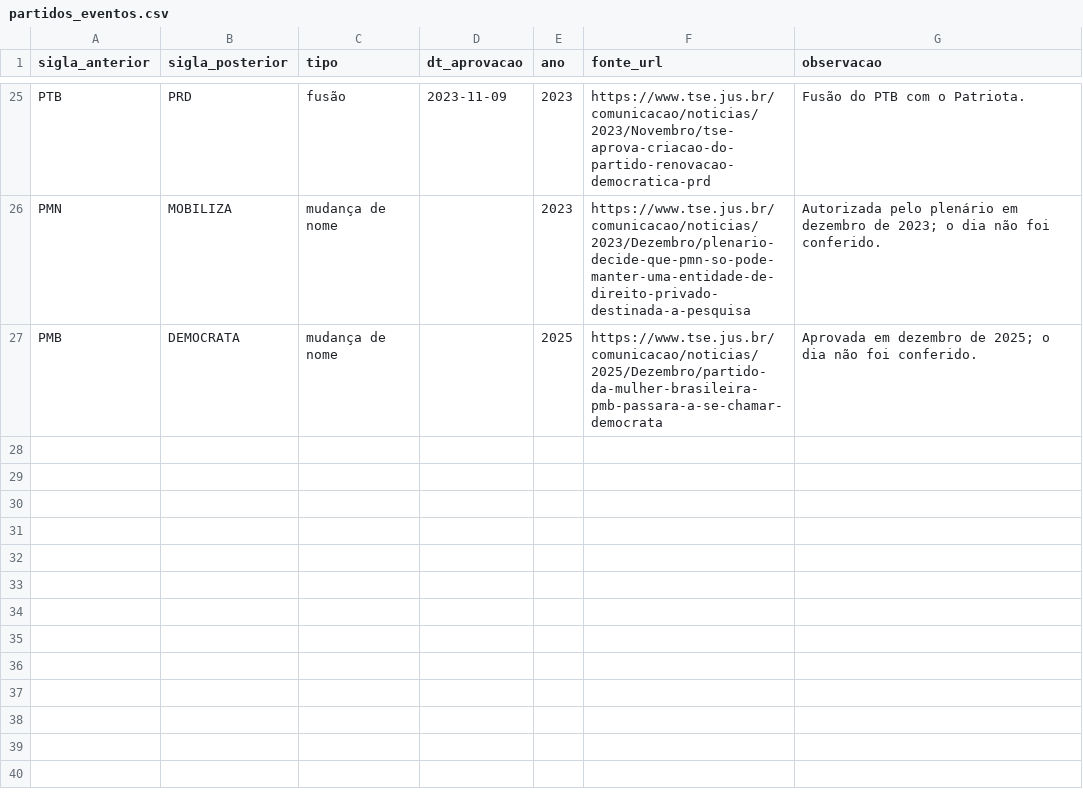
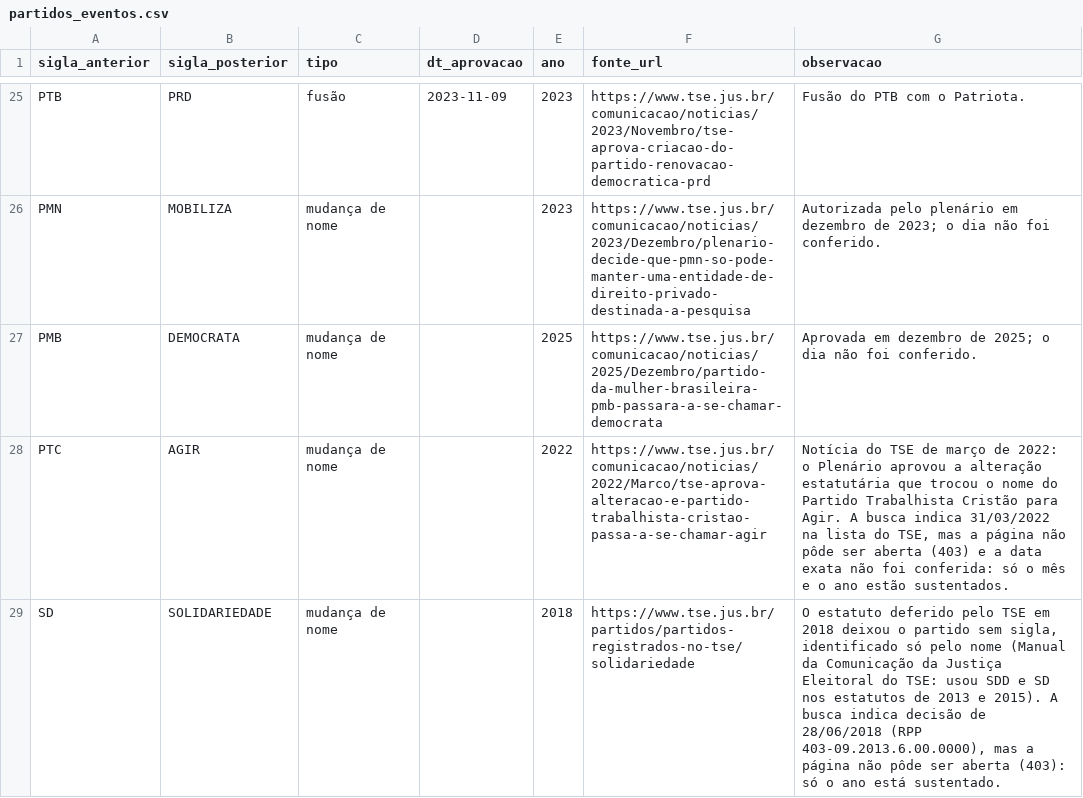
Before and after one commit to codigo-publico-brasil/dado-publico-brasil, a CSV file: dbt/seeds/partidos_eventos.csv, drawn as a sheet; only a part is shown, gaps mark what is left out.

```diff
--- a/dbt/seeds/partidos_eventos.csv
+++ b/dbt/seeds/partidos_eventos.csv
@@ -27 +27,3 @@ PMN,MOBILIZA,mudança de nome,,2023,https://www.tse.jus.br/comunicacao/noticias/
 PMB,DEMOCRATA,mudança de nome,,2025,https://www.tse.jus.br/comunicacao/noticias/2025/Dezembro/partido-da-mulher-brasileira-pmb-passara-a-se-chamar-democrata,Aprovada em dezembro de 2025; o dia não foi conferido.
+PTC,AGIR,mudança de nome,,2022,https://www.tse.jus.br/comunicacao/noticias/2022/Marco/tse-aprova-alteracao-e-partido-trabalhista-cristao-passa-a-se-chamar-agir,"Notícia do TSE de março de 2022: o Plenário aprovou a alteração estatutária que trocou o nome do Partido Trabalhista Cristão para Agir. A busca indica 31/03/2022 na lista do TSE, mas a página não pôde ser aberta (403) e a data exata não foi conferida: só o mês e o ano estão sustentados."
+SD,SOLIDARIEDADE,mudança de nome,,2018,https://www.tse.jus.br/partidos/partidos-registrados-no-tse/solidariedade,"O estatuto deferido pelo TSE em 2018 deixou o partido sem sigla, identificado só pelo nome (Manual da Comunicação da Justiça Eleitoral do TSE: usou SDD e SD nos estatutos de 2013 e 2015). A busca indica decisão de 28/06/2018 (RPP 403-09.2013.6.00.0000), mas a página não pôde ser aberta (403): só o ano está sustentado."
```
Also changed, not shown: 1 other file.
